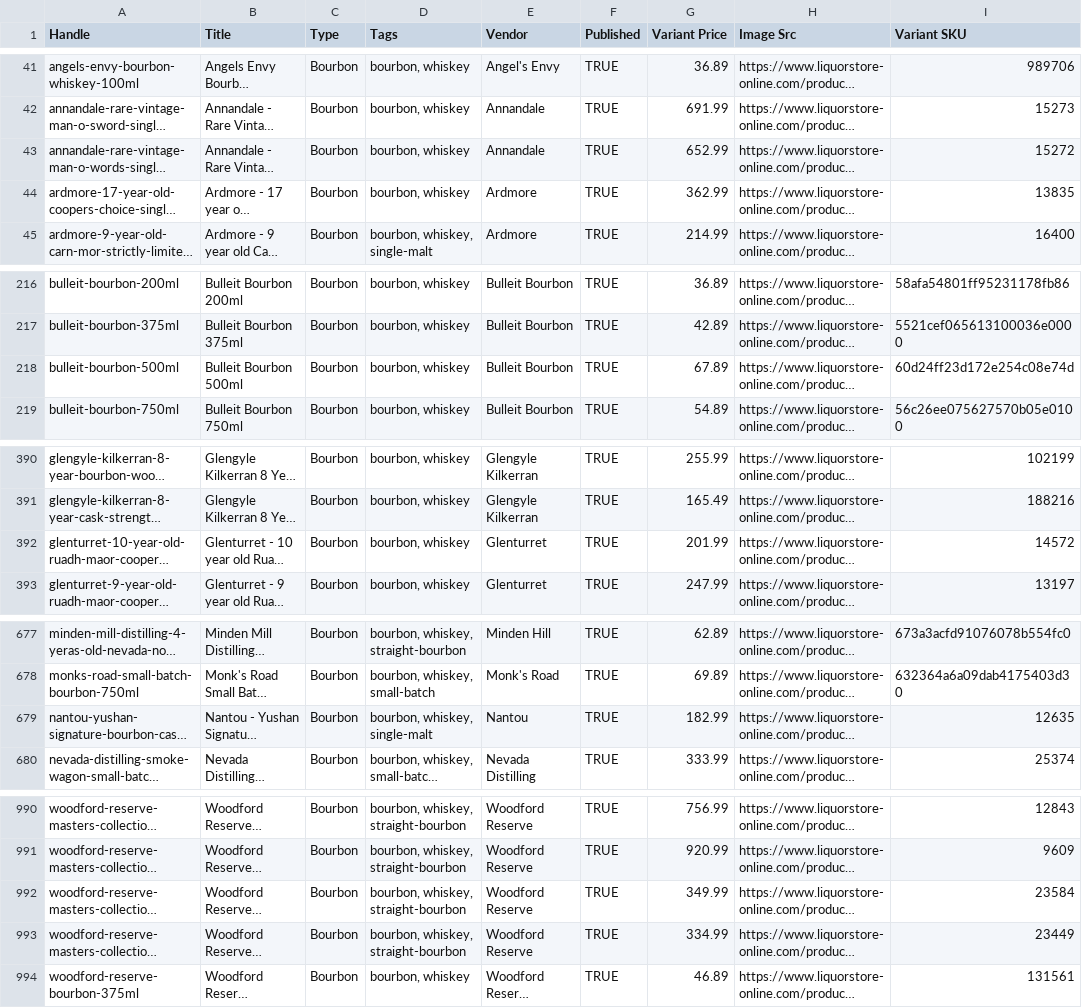
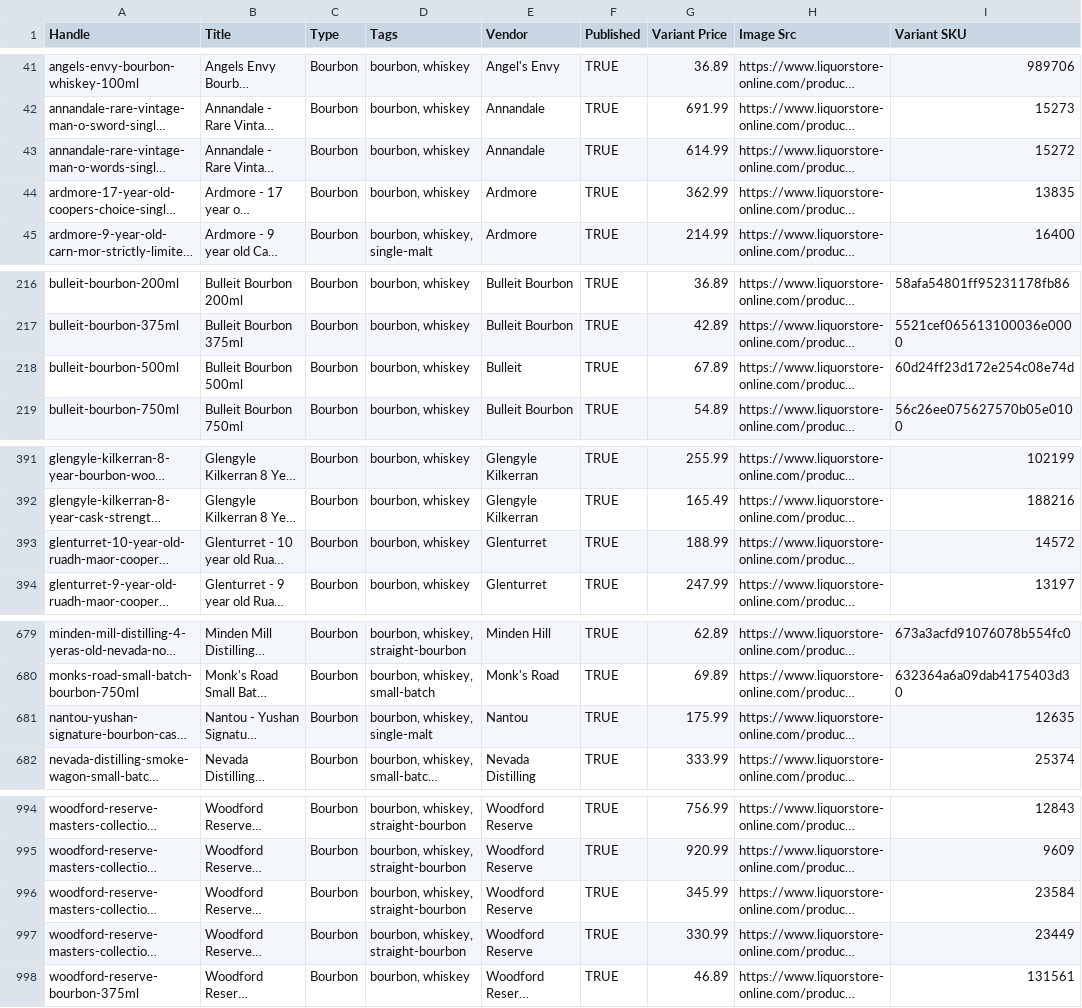
Before and after one commit to Njawnson/bourbon-shopify-sync, a CSV file: output/matrixify_update.csv, drawn as a sheet; only a part is shown, gaps mark what is left out; long unchanged cells end in …; addresses are those after the commit; the diff covers the shown part only; the diff names each change by its address in the sheet, - before the commit and + after, or states it on an @@ line.

```diff
--- a/output/matrixify_update.csv
+++ b/output/matrixify_update.csv
-G43 (Variant Price): 652.99
+G43 (Variant Price): 614.99
-E218 (Vendor): Bulleit Bourbon
+E218 (Vendor): Bulleit
-G393 (Variant Price): 201.99
+G393 (Variant Price): 188.99
-G681 (Variant Price): 182.99
+G681 (Variant Price): 175.99
-G996 (Variant Price): 349.99
+G996 (Variant Price): 345.99
-G997 (Variant Price): 334.99
+G997 (Variant Price): 330.99
```
Also changed, not shown: 7 added rows, 2 removed rows and 5 edited cells elsewhere in this file.
